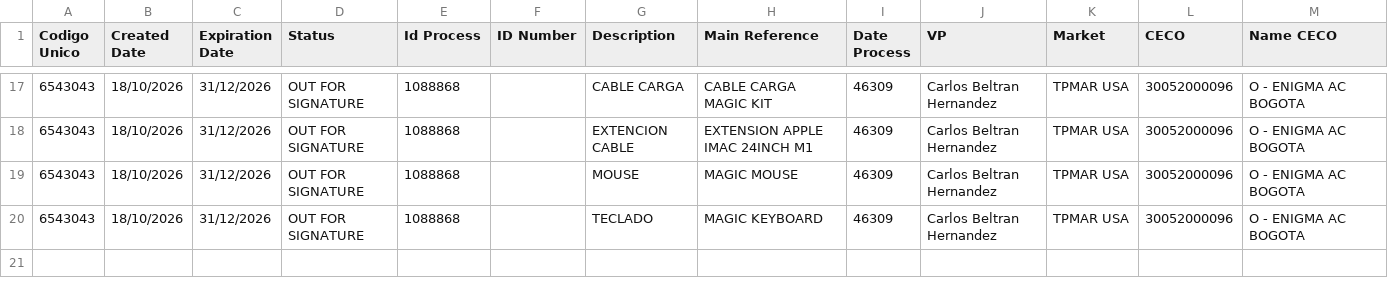
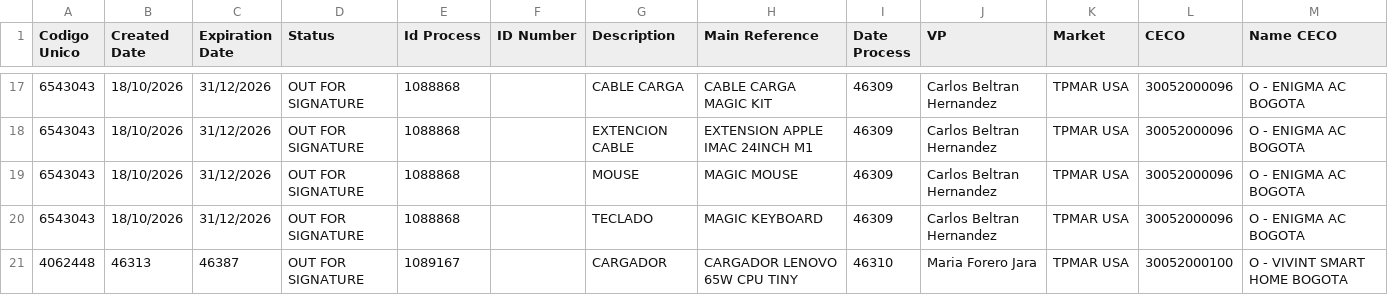
Before and after one commit to Angiensanchezm-jpg/bi-proyecto-equipo-AngieSanchez-507232753-JuanaSotomayor-507232708, a CSV file: datos/muestras/Adobe_CSV.csv, drawn as a sheet; only a part is shown, gaps mark what is left out.

Commit message:
Add files via upload

```diff
--- a/datos/muestras/Adobe_CSV.csv
+++ b/datos/muestras/Adobe_CSV.csv
@@ -20 +20,2 @@
 6543043;18/10/2026;31/12/2026;OUT FOR SIGNATURE;1088868;;TECLADO;MAGIC KEYBOARD;46309;Carlos Beltran Hernandez;TPMAR USA;30052000096;O - ENIGMA AC BOGOTA
+4062448;46313;46387;OUT FOR SIGNATURE;1089167;;CARGADOR;CARGADOR LENOVO 65W CPU TINY;46310;Maria Forero Jara;TPMAR USA;30052000100;O - VIVINT SMART HOME BOGOTA
```
